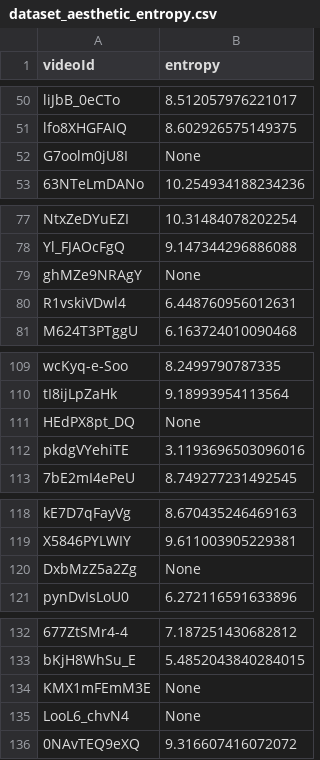
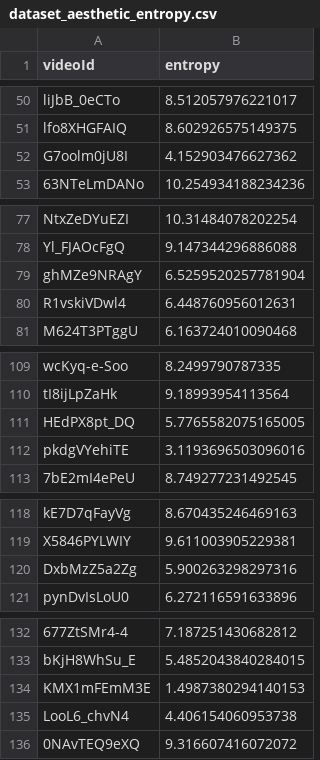
Before and after one commit to GiuliaSim/ML3-Educational-YouTube-Video-Classifier, a CSV file: data/aesthetics/dataset_aesthetic_entropy.csv, drawn as a sheet; only a part is shown, gaps mark what is left out; the diff covers the shown part only; the diff names each change by its address in the sheet, - before the commit and + after, or states it on an @@ line.

```diff
--- a/data/aesthetics/dataset_aesthetic_entropy.csv
+++ b/data/aesthetics/dataset_aesthetic_entropy.csv
-B52 (entropy): None
+B52 (entropy): 4.152903476627362
-B79 (entropy): None
+B79 (entropy): 6.5259520257781904
-B111 (entropy): None
+B111 (entropy): 5.7765582075165005
-B120 (entropy): None
+B120 (entropy): 5.900263298297316
-B134 (entropy): None
+B134 (entropy): 1.4987380294140153
-B135 (entropy): None
+B135 (entropy): 4.406154060953738
```
Also changed, not shown: 10 edited cells elsewhere in this file, data/aesthetics/dataset_aesthetic_br.csv, data/aesthetics/dataset_aesthetic_brightness.csv, 3 other files.
